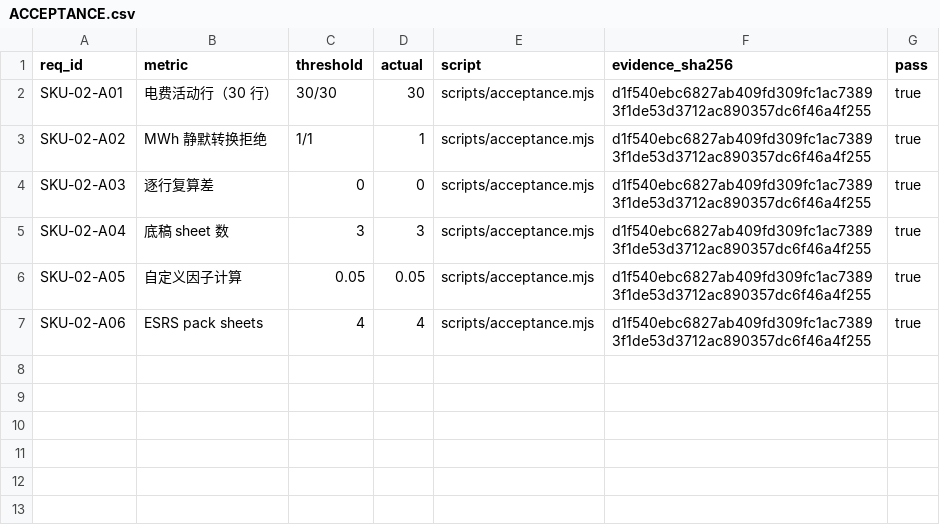
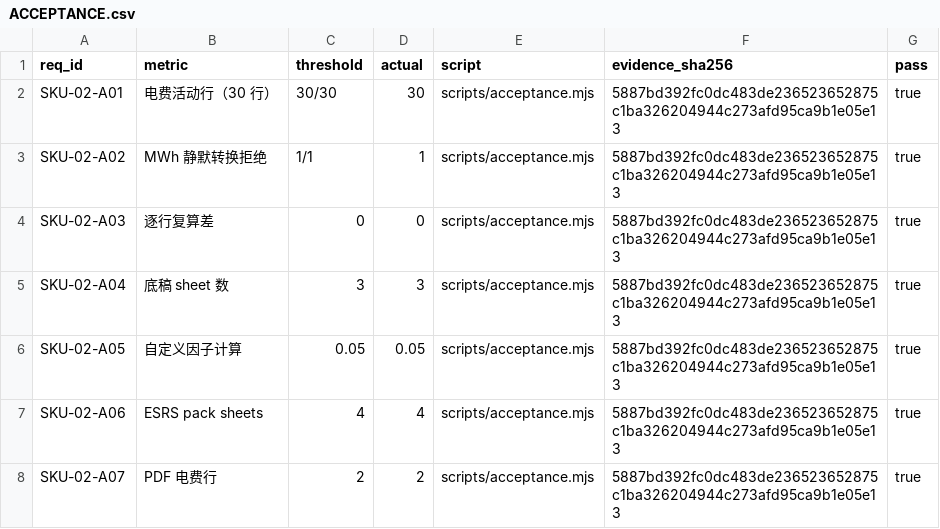
Before and after one commit to PerryLink/dsh-ghg, a CSV file: ACCEPTANCE.csv, drawn as a sheet.

```diff
--- a/ACCEPTANCE.csv
+++ b/ACCEPTANCE.csv
@@ -1,7 +1,8 @@
 req_id,metric,threshold,actual,script,evidence_sha256,pass
-SKU-02-A01,电费活动行（30 行）,30/30,30,scripts/acceptance.mjs,d1f540ebc6827ab409fd309fc1ac73893f1de53d3712ac890357dc6f46a4f255,true
-SKU-02-A02,MWh 静默转换拒绝,1/1,1,scripts/acceptance.mjs,d1f540ebc6827ab409fd309fc1ac73893f1de53d3712ac890357dc6f46a4f255,true
-SKU-02-A03,逐行复算差,0,0,scripts/acceptance.mjs,d1f540ebc6827ab409fd309fc1ac73893f1de53d3712ac890357dc6f46a4f255,true
-SKU-02-A04,底稿 sheet 数,3,3,scripts/acceptance.mjs,d1f540ebc6827ab409fd309fc1ac73893f1de53d3712ac890357dc6f46a4f255,true
-SKU-02-A05,自定义因子计算,0.05,0.05,scripts/acceptance.mjs,d1f540ebc6827ab409fd309fc1ac73893f1de53d3712ac890357dc6f46a4f255,true
-SKU-02-A06,ESRS pack sheets,4,4,scripts/acceptance.mjs,d1f540ebc6827ab409fd309fc1ac73893f1de53d3712ac890357dc6f46a4f255,true
+SKU-02-A01,电费活动行（30 行）,30/30,30,scripts/acceptance.mjs,5887bd392fc0dc483de236523652875c1ba326204944c273afd95ca9b1e05e13,true
+SKU-02-A02,MWh 静默转换拒绝,1/1,1,scripts/acceptance.mjs,5887bd392fc0dc483de236523652875c1ba326204944c273afd95ca9b1e05e13,true
+SKU-02-A03,逐行复算差,0,0,scripts/acceptance.mjs,5887bd392fc0dc483de236523652875c1ba326204944c273afd95ca9b1e05e13,true
+SKU-02-A04,底稿 sheet 数,3,3,scripts/acceptance.mjs,5887bd392fc0dc483de236523652875c1ba326204944c273afd95ca9b1e05e13,true
+SKU-02-A05,自定义因子计算,0.05,0.05,scripts/acceptance.mjs,5887bd392fc0dc483de236523652875c1ba326204944c273afd95ca9b1e05e13,true
+SKU-02-A06,ESRS pack sheets,4,4,scripts/acceptance.mjs,5887bd392fc0dc483de236523652875c1ba326204944c273afd95ca9b1e05e13,true
+SKU-02-A07,PDF 电费行,2,2,scripts/acceptance.mjs,5887bd392fc0dc483de236523652875c1ba326204944c273afd95ca9b1e05e13,true
```
Also changed, not shown: 13 other files.
